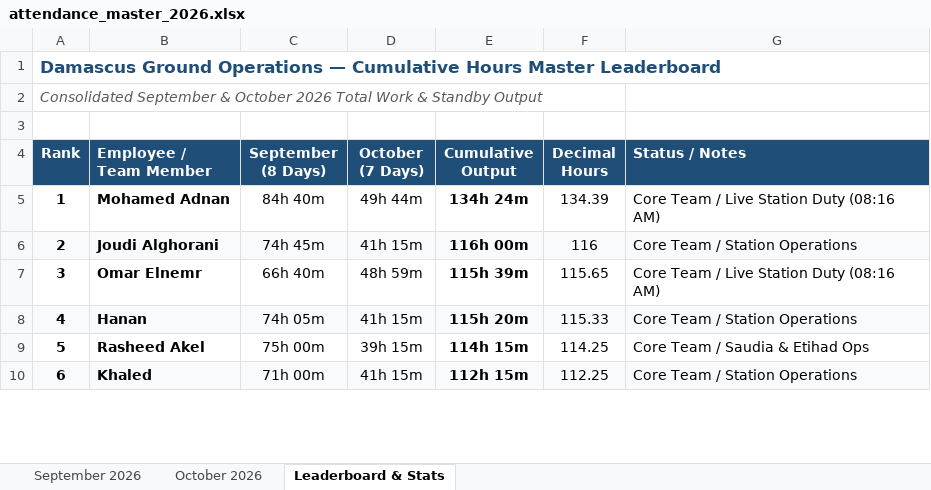
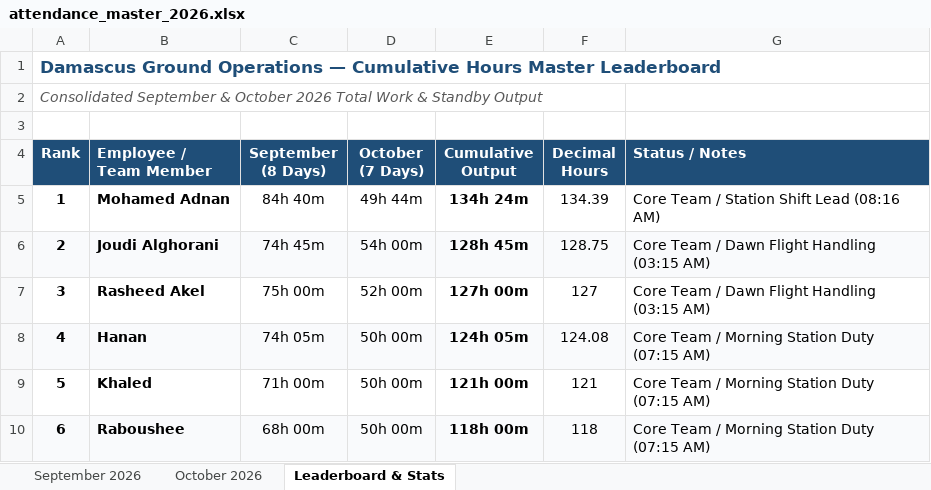
Before and after one commit to xionforbusiness-glitch/aethelgard-vault, an Excel workbook: attendance_master_2026.xlsx, sheet Leaderboard & Stats, drawn as a sheet; only a part is shown; values as stored, in another font and other column widths than the file's, no borders; the diff covers the shown part only; the diff names each change by its address in the sheet, - before the commit and + after, or states it on an @@ line.

```diff
--- a/attendance_master_2026.xlsx (sheet Leaderboard & Stats)
+++ b/attendance_master_2026.xlsx (sheet Leaderboard & Stats)
-G5 (Status / Notes): Core Team / Live Station Duty (08:16 AM)
+G5 (Status / Notes): Core Team / Station Shift Lead (08:16 AM)
-D6 (October (7 Days)): 41h 15m
+D6 (October (7 Days)): 54h 00m
-E6 (Cumulative Output): 116h 00m
+E6 (Cumulative Output): 128h 45m
-F6 (Decimal Hours): 116
+F6 (Decimal Hours): 128.75
-G6 (Status / Notes): Core Team / Station Operations
+G6 (Status / Notes): Core Team / Dawn Flight Handling (03:15 AM)
-B7 (Employee / Team Member): Omar Elnemr
+B7 (Employee / Team Member): Rasheed Akel
-C7 (September (8 Days)): 66h 40m
+C7 (September (8 Days)): 75h 00m
-D7 (October (7 Days)): 48h 59m
+D7 (October (7 Days)): 52h 00m
-E7 (Cumulative Output): 115h 39m
+E7 (Cumulative Output): 127h 00m
-F7 (Decimal Hours): 115.65
+F7 (Decimal Hours): 127
-G7 (Status / Notes): Core Team / Live Station Duty (08:16 AM)
+G7 (Status / Notes): Core Team / Dawn Flight Handling (03:15 AM)
-D8 (October (7 Days)): 41h 15m
+D8 (October (7 Days)): 50h 00m
-E8 (Cumulative Output): 115h 20m
+E8 (Cumulative Output): 124h 05m
-F8 (Decimal Hours): 115.33
+F8 (Decimal Hours): 124.08
-G8 (Status / Notes): Core Team / Station Operations
+G8 (Status / Notes): Core Team / Morning Station Duty (07:15 AM)
-B9 (Employee / Team Member): Rasheed Akel
+B9 (Employee / Team Member): Khaled
-C9 (September (8 Days)): 75h 00m
+C9 (September (8 Days)): 71h 00m
-D9 (October (7 Days)): 39h 15m
+D9 (October (7 Days)): 50h 00m
-E9 (Cumulative Output): 114h 15m
+E9 (Cumulative Output): 121h 00m
-F9 (Decimal Hours): 114.25
+F9 (Decimal Hours): 121
-G9 (Status / Notes): Core Team / Saudia & Etihad Ops
+G9 (Status / Notes): Core Team / Morning Station Duty (07:15 AM)
-B10 (Employee / Team Member): Khaled
+B10 (Employee / Team Member): Raboushee
-C10 (September (8 Days)): 71h 00m
+C10 (September (8 Days)): 68h 00m
-D10 (October (7 Days)): 41h 15m
+D10 (October (7 Days)): 50h 00m
-E10 (Cumulative Output): 112h 15m
+E10 (Cumulative Output): 118h 00m
-F10 (Decimal Hours): 112.25
+F10 (Decimal Hours): 118
-G10 (Status / Notes): Core Team / Station Operations
+G10 (Status / Notes): Core Team / Morning Station Duty (07:15 AM)
```
Also changed, not shown: 29 edited cells elsewhere in this sheet, sheet October 2026.
